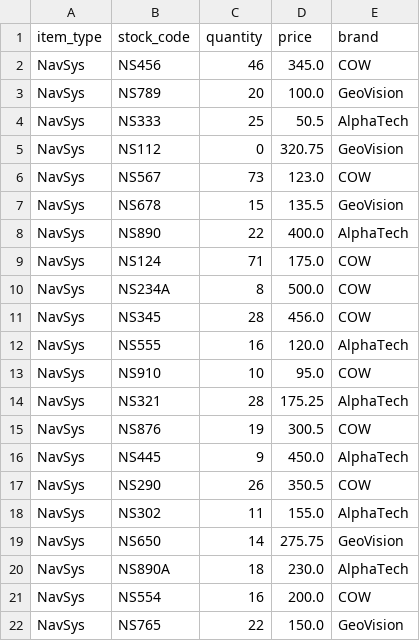
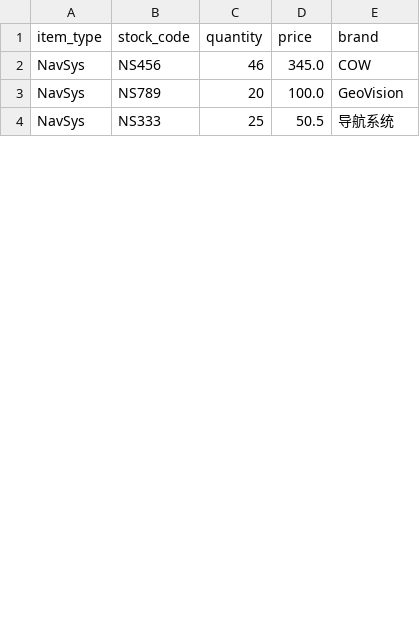
Before and after one commit to i-aayushshah/principle-of-programming-final-project, a CSV file: backend/data/stock_items.csv, drawn as a sheet; only a part is shown; the diff covers the shown part only.

```diff
--- a/backend/data/stock_items.csv
+++ b/backend/data/stock_items.csv
@@ -3,20 +3,2 @@ NavSys,NS456,46,345.0,COW
 NavSys,NS789,20,100.0,GeoVision
-NavSys,NS333,25,50.5,AlphaTech
-NavSys,NS112,0,320.75,GeoVision
-NavSys,NS567,73,123.0,COW
-NavSys,NS678,15,135.5,GeoVision
-NavSys,NS890,22,400.0,AlphaTech
-NavSys,NS124,71,175.0,COW
-NavSys,NS234A,8,500.0,COW
-NavSys,NS345,28,456.0,COW
-NavSys,NS555,16,120.0,AlphaTech
-NavSys,NS910,10,95.0,COW
-NavSys,NS321,28,175.25,AlphaTech
-NavSys,NS876,19,300.5,COW
-NavSys,NS445,9,450.0,AlphaTech
-NavSys,NS290,26,350.5,COW
-NavSys,NS302,11,155.0,AlphaTech
-NavSys,NS650,14,275.75,GeoVision
-NavSys,NS890A,18,230.0,AlphaTech
-NavSys,NS554,16,200.0,COW
-NavSys,NS765,22,150.0,GeoVision
+NavSys,NS333,25,50.5,导航系统
```
Also changed, not shown: 2 added rows, 7 removed rows and 2 moved rows elsewhere in this file, backend/data/sales_history.csv, 5 other files.
